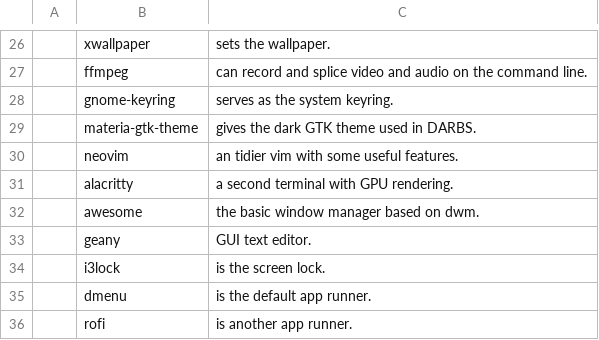
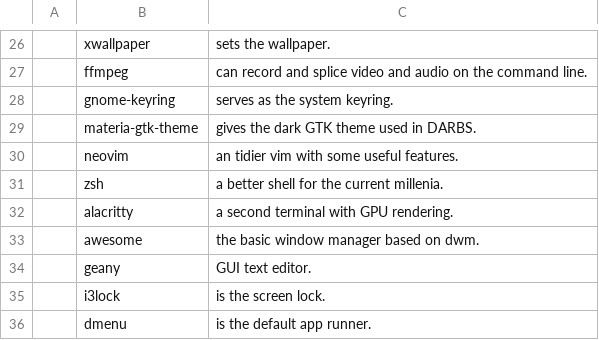
Before and after one commit to xdavidel/darbs, a CSV file: progs.csv, drawn as a sheet; only a part is shown, gaps mark what is left out; the shorter side is filled out with more unchanged rows; the diff names each change by its address in the sheet, - before the commit and + after, or states it on an @@ line.

Commit message:
zsh installation

```diff
--- a/progs.csv
+++ b/progs.csv
+row 31:  | zsh | a better shell for the current millenia.
```
